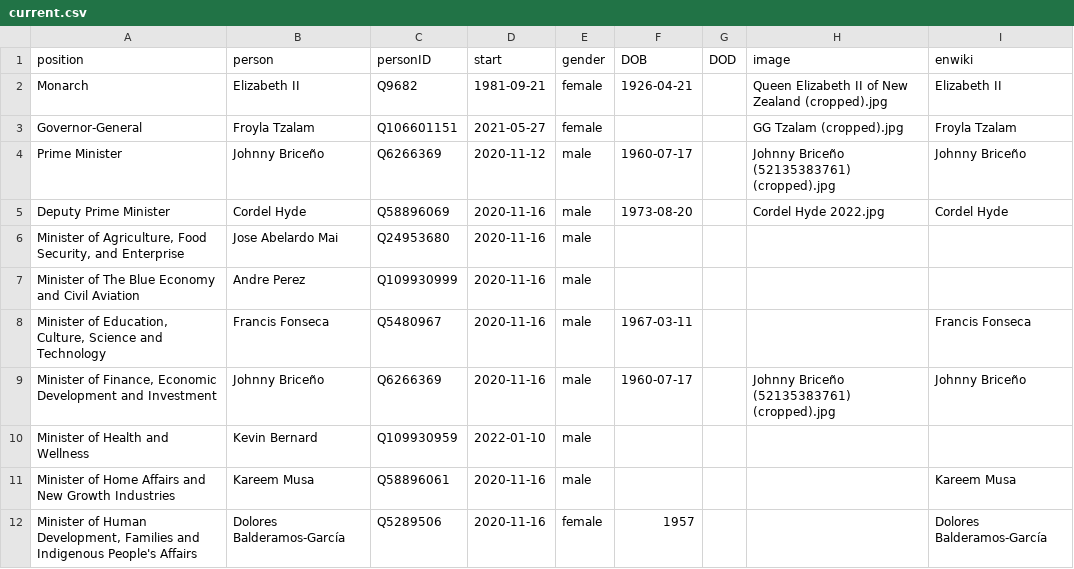
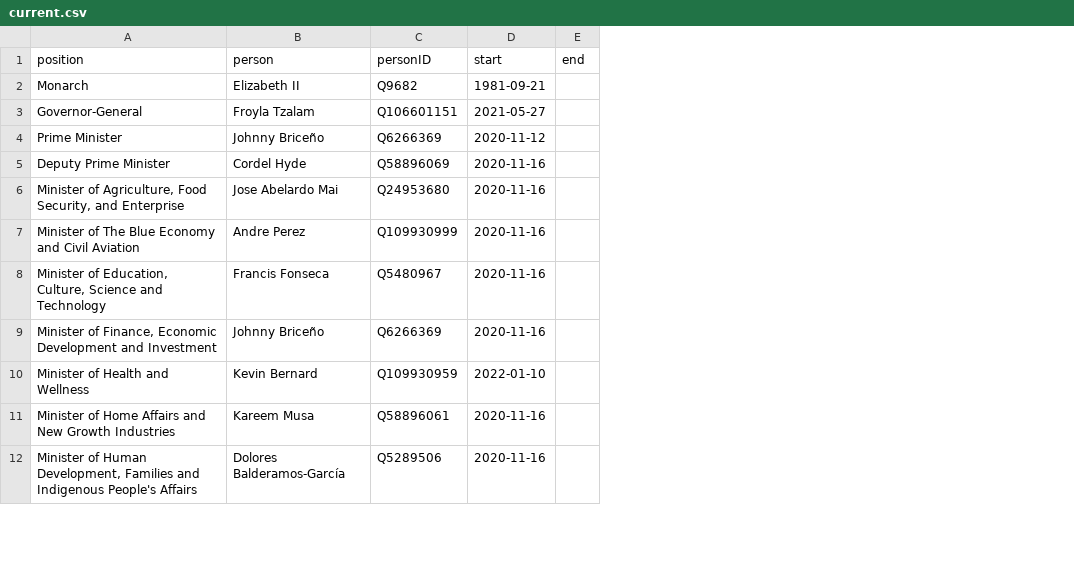
Before and after one commit to every-politician-scrapers/belize-ministers, a CSV file: html/current.csv, drawn as a sheet; only a part is shown; removed rows and columns are numbered as before the commit, all else as after; the diff names each change by its address in the sheet, - before the commit and + after, or states it on an @@ line.

```diff
--- a/html/current.csv
+++ b/html/current.csv
-column E (gender), rows 2-12: female | female | male | male | male | male | male | male | male | male | female
-column F (DOB), rows 2-12: 1926-04-21 |  | 1960-07-17 | 1973-08-20 |  |  | 1967-03-11 | 1960-07-17 |  |  | 1957
-column G (DOD), empty
-column H (image), rows 2-9: Queen Elizabeth II of New Zealand (cropped).jpg | GG Tzalam (cropped).jpg | Johnny Briceño (52135383761) (cropped).jpg | Cordel Hyde 2022.jpg |  |  |  | Johnny Briceño (52135383761) (cropped).jpg
-column I (enwiki), rows 2-12: Elizabeth II | Froyla Tzalam | Johnny Briceño | Cordel Hyde |  |  | Francis Fonseca | Johnny Briceño |  | Kareem Musa | Dolores Balderamos-García
+column E (end), empty
```
Also changed, not shown: html/holders21.csv, html/legislators.csv.
